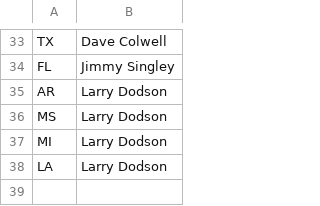
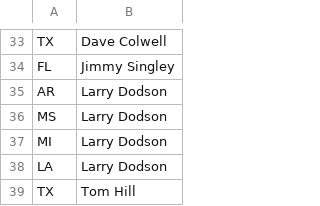
Before and after one commit to shanekim/Portfolio, a CSV file: data/Salesperson Territory.csv, drawn as a sheet; only a part is shown, gaps mark what is left out; the diff names each change by its address in the sheet, - before the commit and + after, or states it on an @@ line.

Commit message:
Update Salesperson Territory.csv

```diff
--- a/data/Salesperson Territory.csv
+++ b/data/Salesperson Territory.csv
+row 39: TX | Tom Hill
```
